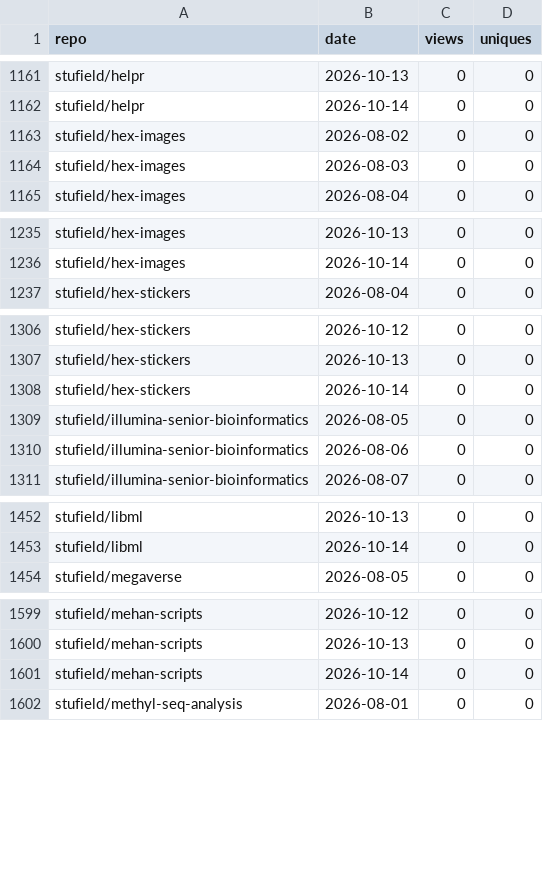
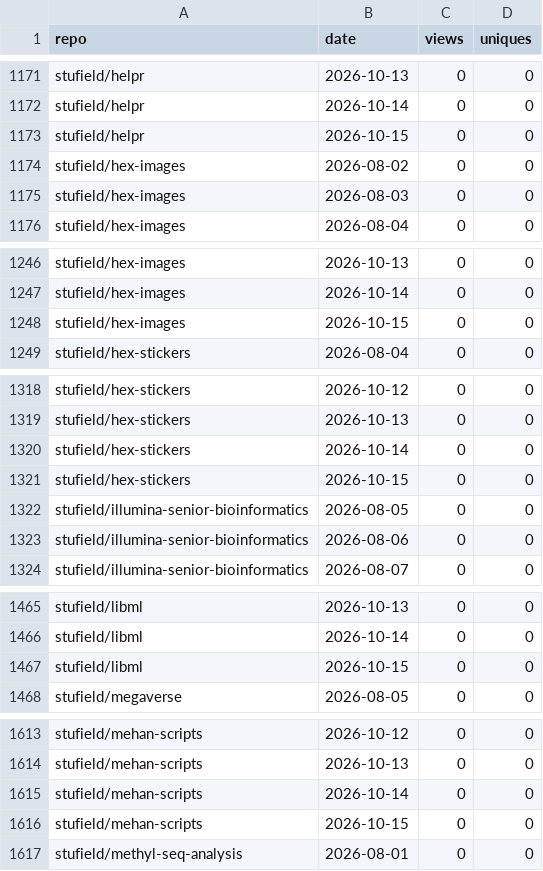
Before and after one commit to stufield/repo-views, a CSV file: data/views.csv, drawn as a sheet; only a part is shown, gaps mark what is left out; the diff covers the shown part only.

```diff
--- a/data/views.csv
+++ b/data/views.csv
@@ -1162,2 +1172,3 @@ stufield/helpr,2026-10-13,0,0
 stufield/helpr,2026-10-14,0,0
+stufield/helpr,2026-10-15,0,0
 stufield/hex-images,2026-08-02,0,0
@@ -1236,2 +1247,3 @@ stufield/hex-images,2026-10-13,0,0
 stufield/hex-images,2026-10-14,0,0
+stufield/hex-images,2026-10-15,0,0
 stufield/hex-stickers,2026-08-04,0,0
@@ -1308,2 +1320,3 @@ stufield/hex-stickers,2026-10-13,0,0
 stufield/hex-stickers,2026-10-14,0,0
+stufield/hex-stickers,2026-10-15,0,0
 stufield/illumina-senior-bioinformatics,2026-08-05,0,0
@@ -1453,2 +1466,3 @@ stufield/libml,2026-10-13,0,0
 stufield/libml,2026-10-14,0,0
+stufield/libml,2026-10-15,0,0
 stufield/megaverse,2026-08-05,0,0
@@ -1601,2 +1615,3 @@ stufield/mehan-scripts,2026-10-13,0,0
 stufield/mehan-scripts,2026-10-14,0,0
+stufield/mehan-scripts,2026-10-15,0,0
 stufield/methyl-seq-analysis,2026-08-01,0,0
```
Also changed, not shown: 37 added rows elsewhere in this file, 1 other file.
